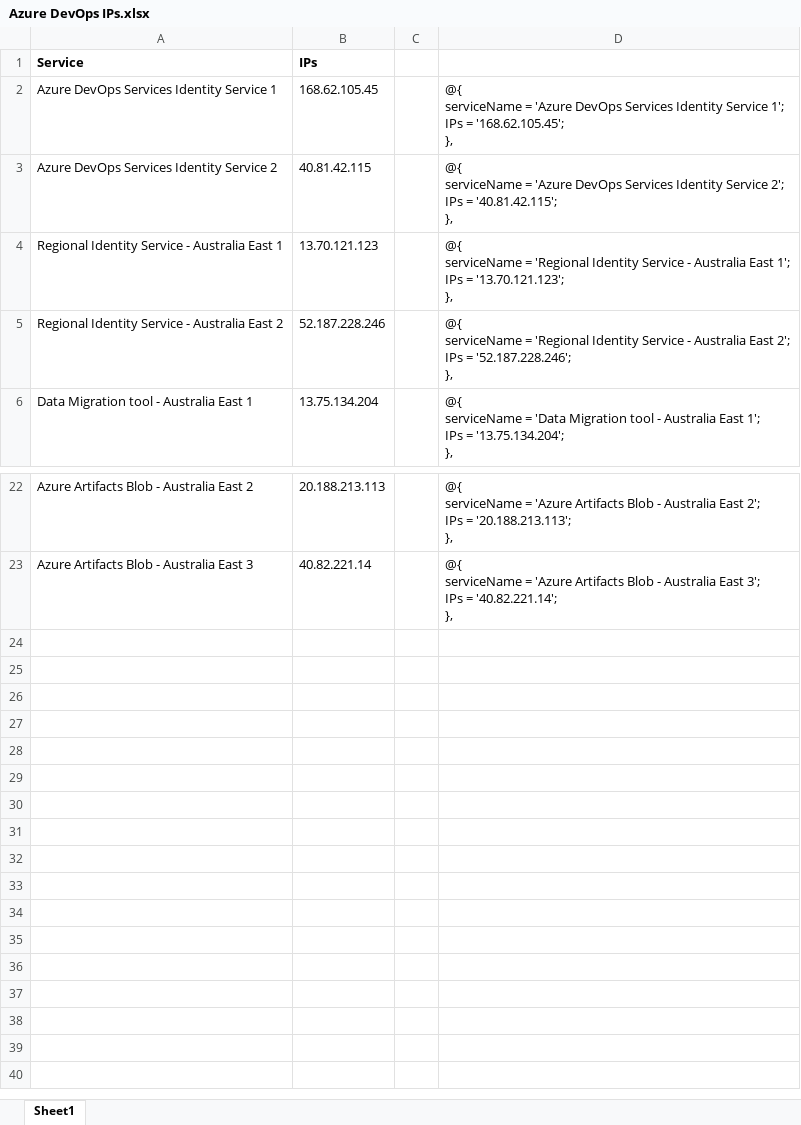
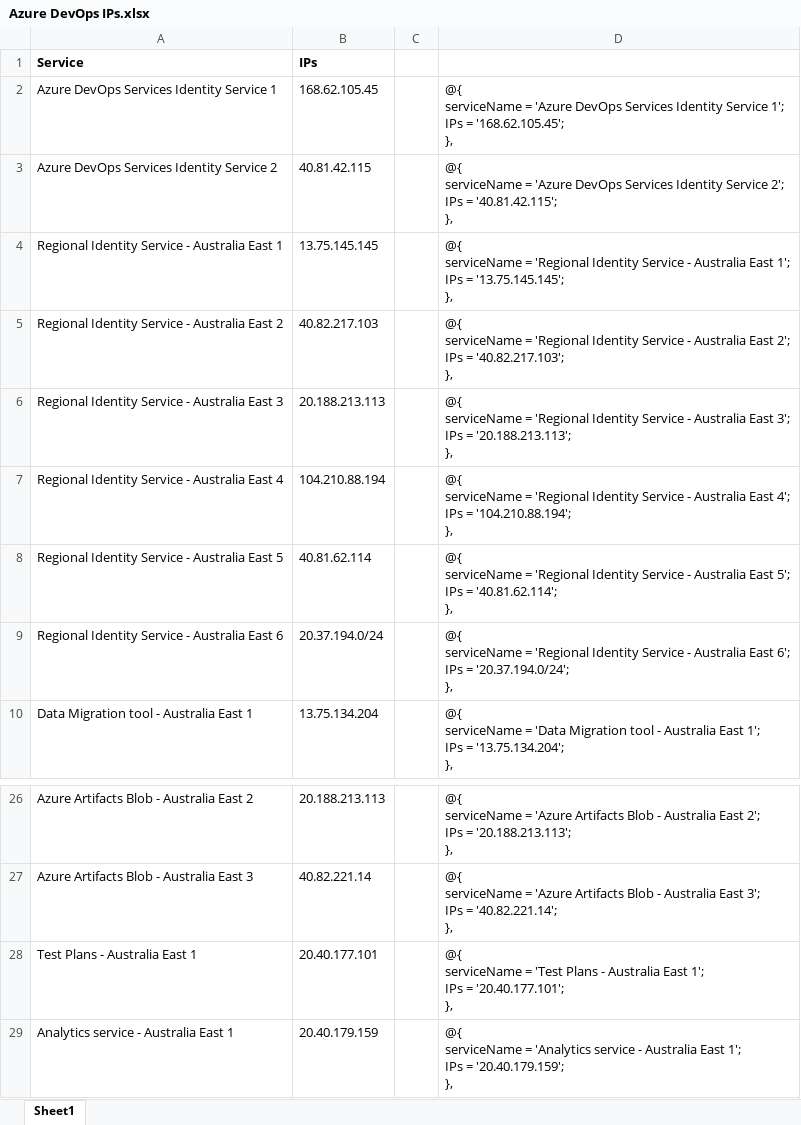
Before and after one commit to ivee-tech/azdo-high-fidelity-migration, an Excel workbook: extra/Azure DevOps IPs.xlsx, sheet Sheet1, drawn as a sheet; only a part is shown, gaps mark what is left out; values as stored, in another font and other column widths than the file's, no borders; ↵ is a line break in a cell; the diff names each change by its address in the sheet, - before the commit and + after, or states it on an @@ line.

Commit message:
Updated Azure DevOps import IP list

```diff
--- a/extra/Azure DevOps IPs.xlsx (sheet Sheet1)
+++ b/extra/Azure DevOps IPs.xlsx (sheet Sheet1)
-B4 (IPs): 13.70.121.123
+B4 (IPs): 13.75.145.145
-D4: …IPs = '13.70.121.123'; ↵ },
+D4: …IPs = '13.75.145.145'; ↵ },
-B5 (IPs): 52.187.228.246
+B5 (IPs): 40.82.217.103
-D5: …IPs = '52.187.228.246'; ↵ },
+D5: …IPs = '40.82.217.103'; ↵ },
+row 6: Regional Identity Service - Australia East 3 | 20.188.213.113 |  | @{ ↵ serviceName = 'Regional Identity Service - Australia East 3'; ↵ IPs = '20.188.213.113'; ↵ },
+row 7: Regional Identity Service - Australia East 4 | 104.210.88.194 |  | @{ ↵ serviceName = 'Regional Identity Service - Australia East 4'; ↵ IPs = '104.210.88.194'; ↵ },
+row 8: Regional Identity Service - Australia East 5 | 40.81.62.114 |  | @{ ↵ serviceName = 'Regional Identity Service - Australia East 5'; ↵ IPs = '40.81.62.114'; ↵ },
+row 9: Regional Identity Service - Australia East 6 | 20.37.194.0/24 |  | @{ ↵ serviceName = 'Regional Identity Service - Australia East 6'; ↵ IPs = '20.37.194.0/24'; ↵ },
+row 28: Test Plans - Australia East 1 | 20.40.177.101 |  | @{ ↵ serviceName = 'Test Plans - Australia East 1'; ↵ IPs = '20.40.177.101'; ↵ },
+row 29: Analytics service - Australia East 1 | 20.40.179.159 |  | @{ ↵ serviceName = 'Analytics service - Australia East 1'; ↵ IPs = '20.40.179.159'; ↵ },
```
Also changed, not shown: formulas that keep their value, 2 other files.
